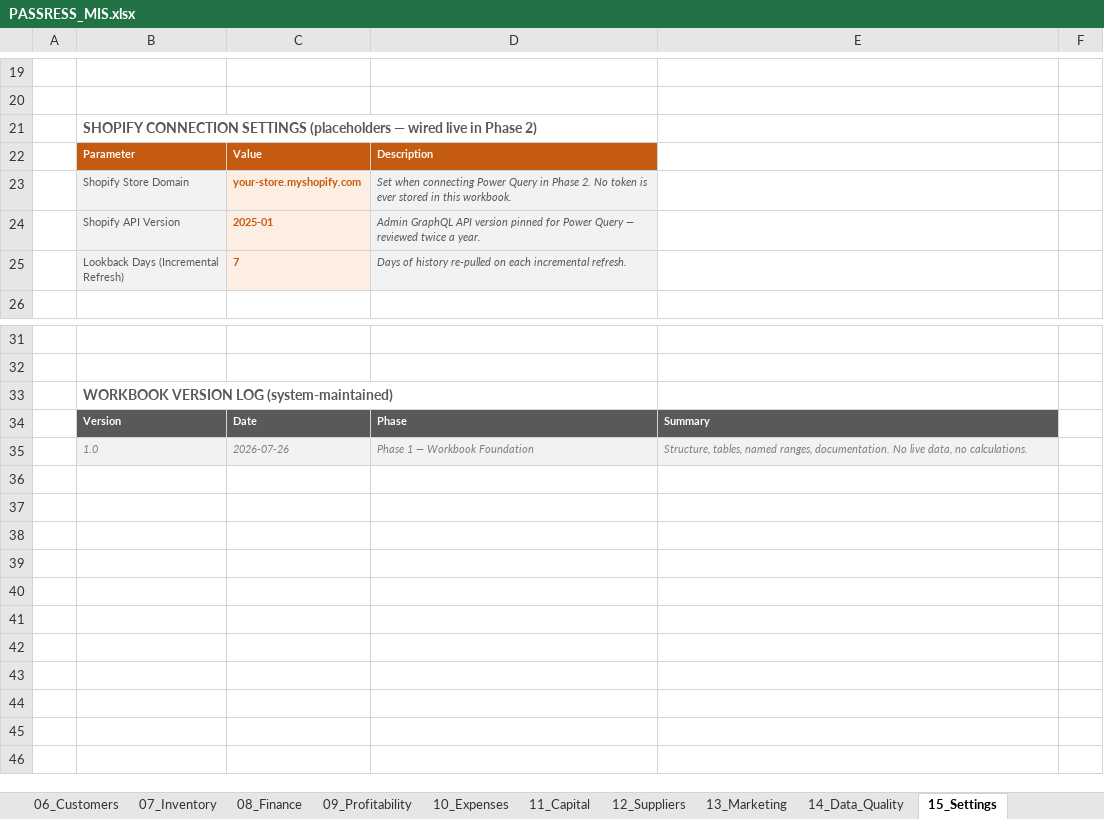
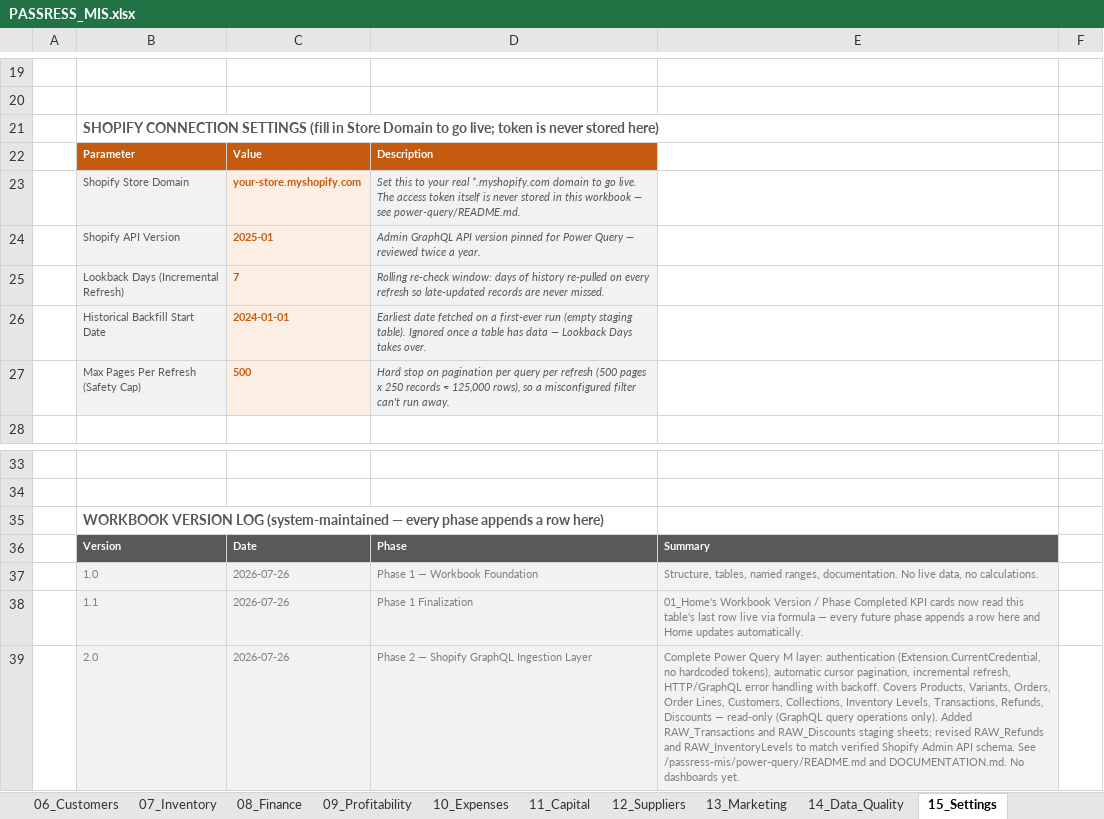
Before and after one commit to Bolla183/Passress, an Excel workbook: passress-mis/PASSRESS_MIS.xlsx, sheet 15_Settings, drawn as a sheet; only a part is shown, gaps mark what is left out; values as stored, in another font and other column widths than the file's, no borders; table styles not drawn; addresses are those after the commit; the diff names each change by its address in the sheet, - before the commit and + after, or states it on an @@ line.

```diff
--- a/passress-mis/PASSRESS_MIS.xlsx (sheet 15_Settings)
+++ b/passress-mis/PASSRESS_MIS.xlsx (sheet 15_Settings)
-B21: …CONNECTION SETTINGS (placeholders — wired live in Phase 2)
+B21: …CONNECTION SETTINGS (fill in Store Domain to go live; token is never stored here)
-D23: Set when connecting Power Query in Phase 2. No token is ever stored in this workbook.
+D23: Set this to your real *.myshopify.com domain to go live. The access token itself is never stored in this workbook — see power-query/README.md.
-D25: Days of history re-pulled on each incremental refresh.
+D25: Rolling re-check window: days of history re-pulled on every refresh so late-updated records are never missed.
+row 26:  | Historical Backfill Start Date | 2024-01-01 | Earliest date fetched on a first-ever run (empty staging table). Ignored once a table has data — Lookback Days takes over.
+row 27:  | Max Pages Per Refresh (Safety Cap) | 500 | Hard stop on pagination per query per refresh (500 pages x 250 records ≈ 125,000 rows), so a misconfigured filter can't run away.
-B35: …VERSION LOG (system-maintained)
+B35: …VERSION LOG (system-maintained — every phase appends a row here)
-B37:E37 italic: on
+B37:E37 italic: off
+row 38:  | 1.1 | 2026-07-26 | Phase 1 Finalization | 01_Home's Workbook Version / Phase Completed KPI cards now read this table's last row live via formula — every future phase appends a row here and Home updates automatically.
+row 39:  | 2.0 | 2026-07-26 | Phase 2 — Shopify GraphQL Ingestion Layer | Complete Power Query M layer: authentication (Extension.CurrentCredential, no hardcoded tokens), automatic cursor pagination, incremental refresh, HTTP/GraphQL error handling with backoff. Covers Products, Variants, Orders, Order Lines, Customers, Collections, Inventory Levels, Transactions, Refunds, Discounts — read-only (GraphQL query operations only). Added RAW_Transactions and RAW_Discounts staging sheets; revised RAW_Refunds and RAW_InventoryLevels to match verified Shopify Admin API schema. See /passress-mis/power-query/README.md and DOCUMENTATION.md. No dashboards yet.
```
Also changed, not shown: sheet 01_Home, 26 other files.
